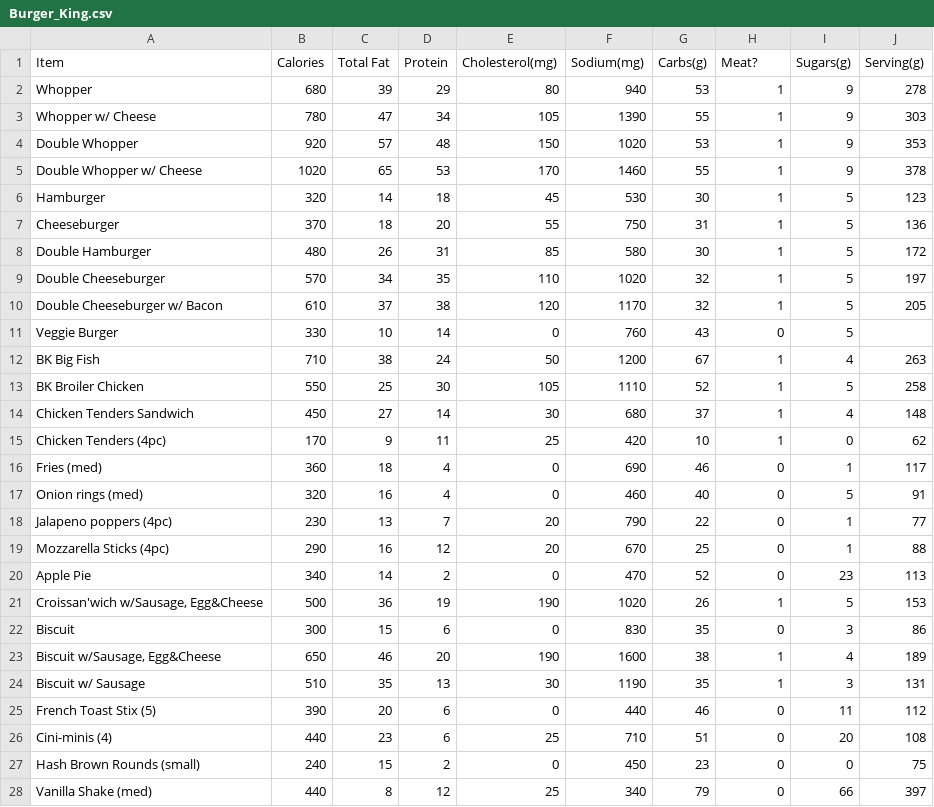
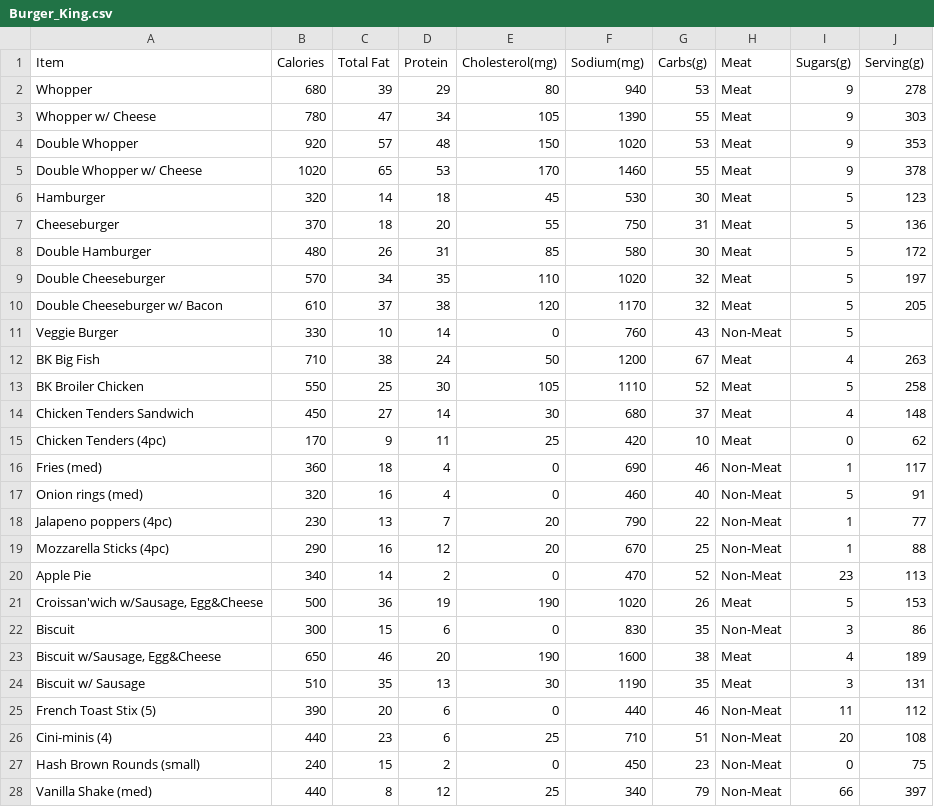
Before and after one commit to jddbucknole/SMB-A, a CSV file: Burger_King.csv, drawn as a sheet; only a part is shown; the diff covers the shown part only.

Commit message:
Add files via upload

```diff
--- a/Burger_King.csv
+++ b/Burger_King.csv
@@ -1,28 +1,28 @@
-Item,Calories,Total Fat,Protein,Cholesterol(mg),Sodium(mg),Carbs(g),Meat?,Sugars(g),Serving(g)
-Whopper,680,39,29,80,940,53,1,9,278
-Whopper w/ Cheese,780,47,34,105,1390,55,1,9,303
-Double Whopper,920,57,48,150,1020,53,1,9,353
-Double Whopper w/ Cheese,1020,65,53,170,1460,55,1,9,378
-Hamburger,320,14,18,45,530,30,1,5,123
-Cheeseburger,370,18,20,55,750,31,1,5,136
-Double Hamburger,480,26,31,85,580,30,1,5,172
-Double Cheeseburger,570,34,35,110,1020,32,1,5,197
-Double Cheeseburger w/ Bacon,610,37,38,120,1170,32,1,5,205
-Veggie Burger,330,10,14,0,760,43,0,5,
-BK Big Fish,710,38,24,50,1200,67,1,4,263
-BK Broiler Chicken,550,25,30,105,1110,52,1,5,258
-Chicken Tenders Sandwich,450,27,14,30,680,37,1,4,148
-Chicken Tenders (4pc),170,9,11,25,420,10,1,0,62
-Fries (med),360,18,4,0,690,46,0,1,117
-Onion rings (med),320,16,4,0,460,40,0,5,91
-Jalapeno poppers (4pc),230,13,7,20,790,22,0,1,77
-Mozzarella Sticks (4pc),290,16,12,20,670,25,0,1,88
-Apple Pie,340,14,2,0,470,52,0,23,113
-"Croissan'wich w/Sausage, Egg&Cheese",500,36,19,190,1020,26,1,5,153
-Biscuit,300,15,6,0,830,35,0,3,86
-"Biscuit w/Sausage, Egg&Cheese",650,46,20,190,1600,38,1,4,189
-Biscuit w/ Sausage,510,35,13,30,1190,35,1,3,131
-French Toast Stix (5),390,20,6,0,440,46,0,11,112
-Cini-minis (4),440,23,6,25,710,51,0,20,108
-Hash Brown Rounds (small),240,15,2,0,450,23,0,0,75
-Vanilla Shake (med),440,8,12,25,340,79,0,66,397
+Item,Calories,Total Fat,Protein,Cholesterol(mg),Sodium(mg),Carbs(g),Meat,Sugars(g),Serving(g)
+Whopper,680,39,29,80,940,53,Meat,9,278
+Whopper w/ Cheese,780,47,34,105,1390,55,Meat,9,303
+Double Whopper,920,57,48,150,1020,53,Meat,9,353
+Double Whopper w/ Cheese,1020,65,53,170,1460,55,Meat,9,378
+Hamburger,320,14,18,45,530,30,Meat,5,123
+Cheeseburger,370,18,20,55,750,31,Meat,5,136
+Double Hamburger,480,26,31,85,580,30,Meat,5,172
+Double Cheeseburger,570,34,35,110,1020,32,Meat,5,197
+Double Cheeseburger w/ Bacon,610,37,38,120,1170,32,Meat,5,205
+Veggie Burger,330,10,14,0,760,43,Non-Meat,5,
+BK Big Fish,710,38,24,50,1200,67,Meat,4,263
+BK Broiler Chicken,550,25,30,105,1110,52,Meat,5,258
+Chicken Tenders Sandwich,450,27,14,30,680,37,Meat,4,148
+Chicken Tenders (4pc),170,9,11,25,420,10,Meat,0,62
+Fries (med),360,18,4,0,690,46,Non-Meat,1,117
+Onion rings (med),320,16,4,0,460,40,Non-Meat,5,91
+Jalapeno poppers (4pc),230,13,7,20,790,22,Non-Meat,1,77
+Mozzarella Sticks (4pc),290,16,12,20,670,25,Non-Meat,1,88
+Apple Pie,340,14,2,0,470,52,Non-Meat,23,113
+"Croissan'wich w/Sausage, Egg&Cheese",500,36,19,190,1020,26,Meat,5,153
+Biscuit,300,15,6,0,830,35,Non-Meat,3,86
+"Biscuit w/Sausage, Egg&Cheese",650,46,20,190,1600,38,Meat,4,189
+Biscuit w/ Sausage,510,35,13,30,1190,35,Meat,3,131
+French Toast Stix (5),390,20,6,0,440,46,Non-Meat,11,112
+Cini-minis (4),440,23,6,25,710,51,Non-Meat,20,108
+Hash Brown Rounds (small),240,15,2,0,450,23,Non-Meat,0,75
+Vanilla Shake (med),440,8,12,25,340,79,Non-Meat,66,397
```
Also changed, not shown: 5 edited cells elsewhere in this file.
